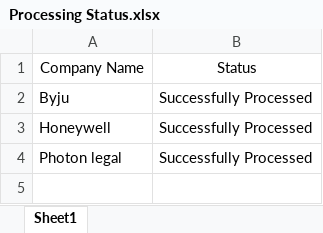
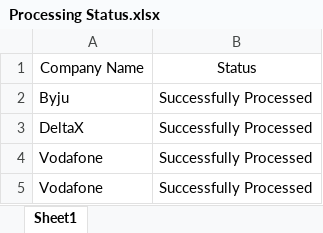
Before and after one commit to nikkbh/BEProject, an Excel workbook: Data/Input/Processing Status.xlsx, sheet Sheet1, drawn as a sheet; values as stored, in another font and other column widths than the file's, no borders; addresses are those after the commit; the diff names each change by its address in the sheet, - before the commit and + after, or states it on an @@ line.

```diff
--- a/Data/Input/Processing Status.xlsx (sheet Sheet1)
+++ b/Data/Input/Processing Status.xlsx (sheet Sheet1)
+row 3: DeltaX | Successfully Processed
-A4: Honeywell
+A4: Vodafone
-A5: Photon legal
+A5: Vodafone
```
Also changed, not shown: Data/Config.xlsx, Data/Input/Companies/Byju.xlsx, 6 other files.
